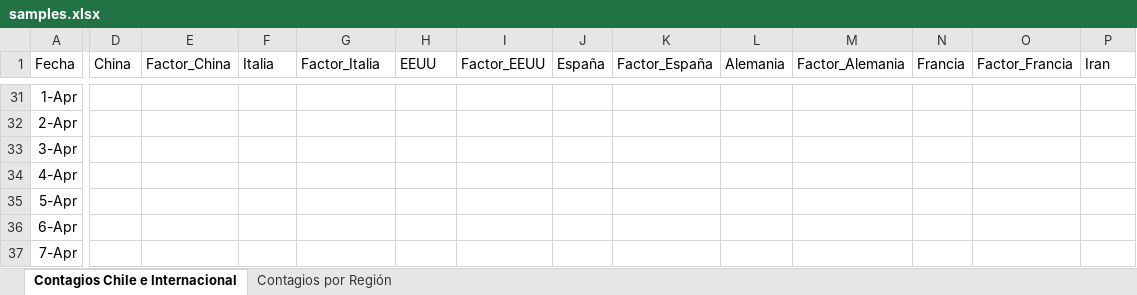
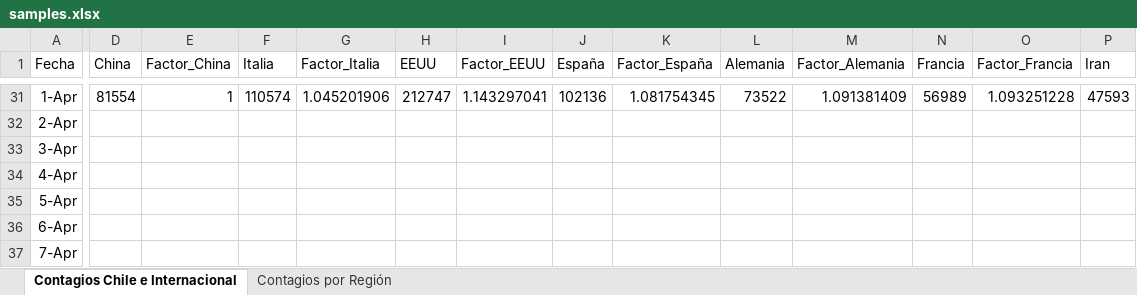
Before and after one commit to showiz/coronagraph, an Excel workbook: samples.xlsx, sheet Contagios Chile e Internacional, drawn as a sheet; only a part is shown, gaps mark what is left out; values as stored, in another font and other column widths than the file's, no borders; conditional formats and table styles not drawn; the diff covers the shown part only; the diff names each change by its address in the sheet, - before the commit and + after, or states it on an @@ line.

```diff
--- a/samples.xlsx (sheet Contagios Chile e Internacional)
+++ b/samples.xlsx (sheet Contagios Chile e Internacional)
-D31 (China): (empty)
+D31 (China): 81554
-E31 (Factor_China): (empty)
+E31 (Factor_China): 1
-F31 (Italia): (empty)
+F31 (Italia): 110574
-G31 (Factor_Italia): (empty)
+G31 (Factor_Italia): 1.045201906
-H31 (EEUU): (empty)
+H31 (EEUU): 212747
-I31 (Factor_EEUU): (empty)
+I31 (Factor_EEUU): 1.143297041
-J31 (España): (empty)
+J31 (España): 102136
-K31 (Factor_España): (empty)
+K31 (Factor_España): 1.081754345
-L31 (Alemania): (empty)
+L31 (Alemania): 73522
-M31 (Factor_Alemania): (empty)
+M31 (Factor_Alemania): 1.091381409
-N31 (Francia): (empty)
+N31 (Francia): 56989
-O31 (Factor_Francia): (empty)
+O31 (Factor_Francia): 1.093251228
-P31 (Iran): (empty)
+P31 (Iran): 47593
```
Also changed, not shown: 53 edited cells elsewhere in this sheet, sheet Contagios por Región, formulas that keep their value, 1 other file.
